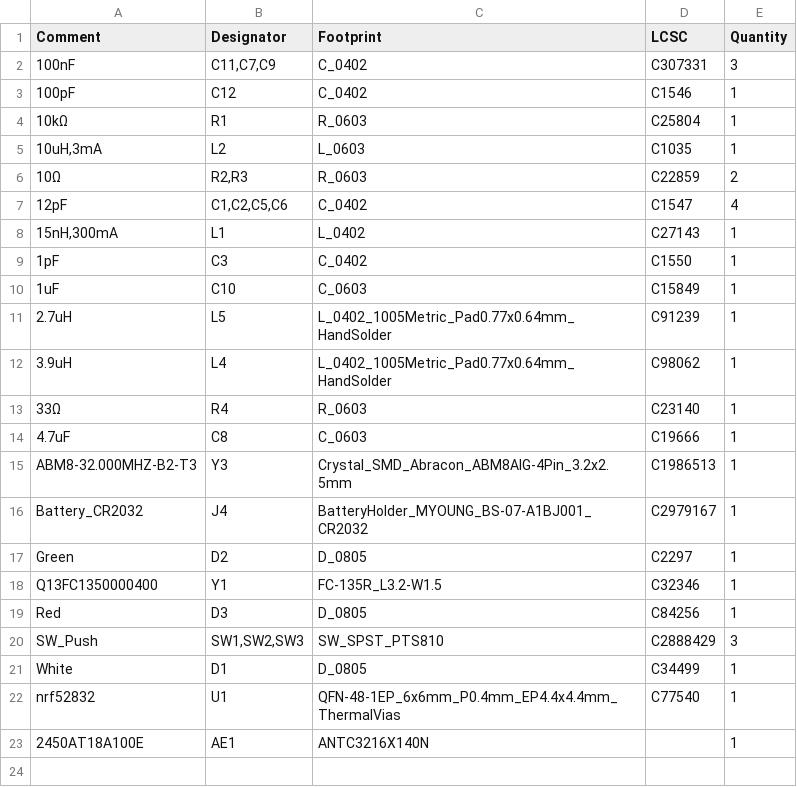
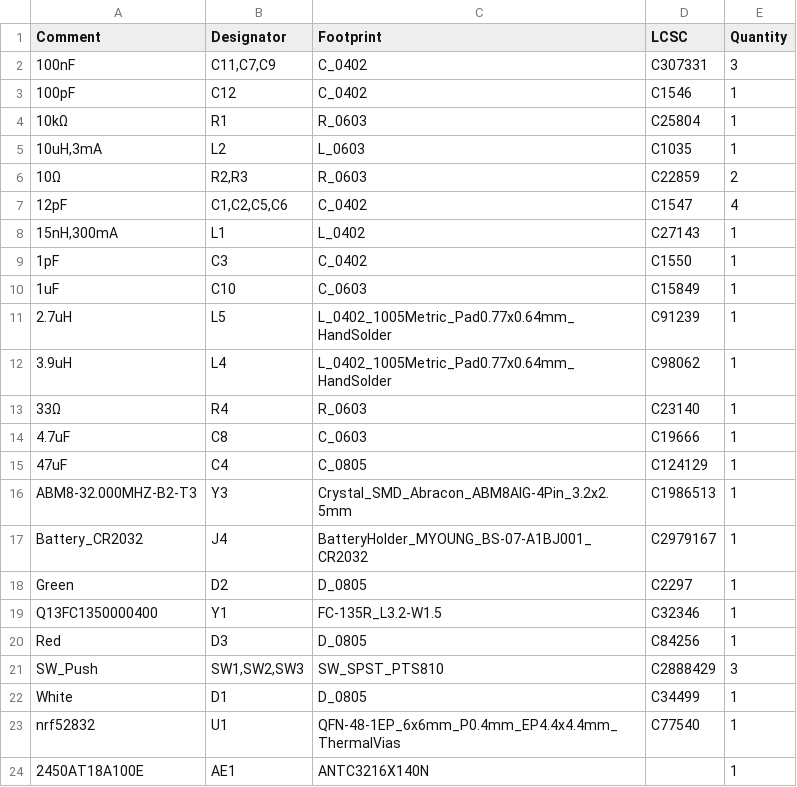
Before and after one commit to jharvey/HAOS_Light_Switch_BLE, a CSV file: pcb/HAOS_Light_Switch_BLE_KiCAD-9/jlcpcb/V0.1/production_files/BOM-HAOS_Light_Switch_BLE.csv, drawn as a sheet; the diff names each change by its address in the sheet, - before the commit and + after, or states it on an @@ line.

```diff
--- a/pcb/HAOS_Light_Switch_BLE_KiCAD-9/jlcpcb/V0.1/production_files/BOM-HAOS_Light_Switch_BLE.csv
+++ b/pcb/HAOS_Light_Switch_BLE_KiCAD-9/jlcpcb/V0.1/production_files/BOM-HAOS_Light_Switch_BLE.csv
+row 15: 47uF | C4 | C_0805 | C124129 | 1
```
Also changed, not shown: pcb/HAOS_Light_Switch_BLE_KiCAD-9/jlcpcb/V0.1/production_files/CPL-HAOS_Light_Switch_BLE.csv, 5 other files.
